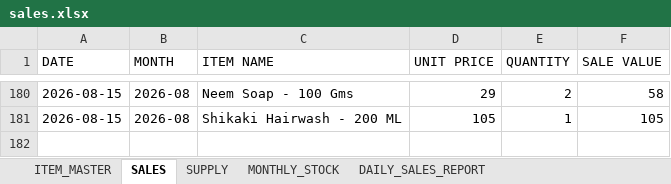
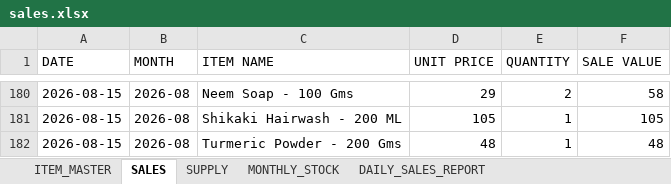
Before and after one commit to suryasai693-lang/daily_sales_website, an Excel workbook: data/sales.xlsx, sheet SALES, drawn as a sheet; only a part is shown, gaps mark what is left out; values as stored, in another font and other column widths than the file's, no borders; the diff names each change by its address in the sheet, - before the commit and + after, or states it on an @@ line.

Commit message:
Update sales.xlsx from DailyStock

```diff
--- a/data/sales.xlsx (sheet SALES)
+++ b/data/sales.xlsx (sheet SALES)
+row 182: 2026-08-15 | 2026-08 | Turmeric Powder - 200 Gms | 48 | 1 | 48
```
Also changed, not shown: sheet DAILY_SALES_REPORT, sheet MONTHLY_STOCK.
